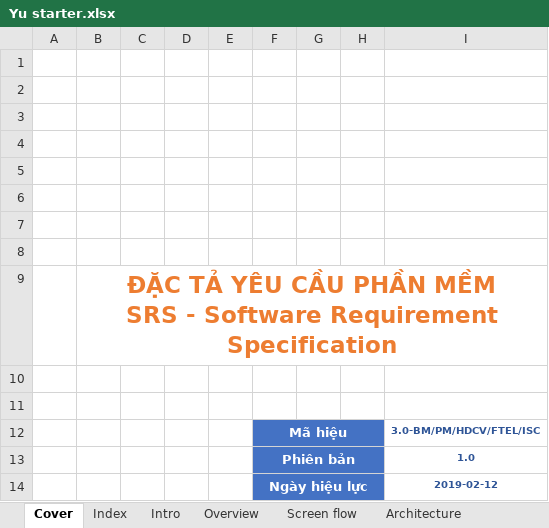
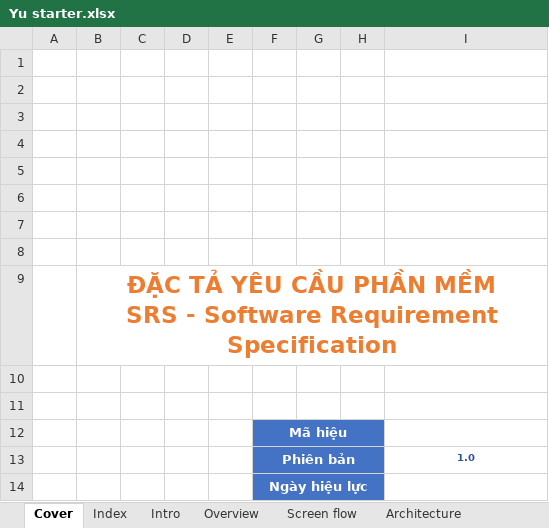
Before and after one commit to 16130586/Livestream-platform-with-android-and-spring, an Excel workbook: docs/srs/Yu starter.xlsx, sheet Cover, drawn as a sheet; values as stored, in another font and other column widths than the file's, no borders; charts and pictures not drawn; the diff names each change by its address in the sheet, - before the commit and + after, or states it on an @@ line.

```diff
--- a/docs/srs/Yu starter.xlsx (sheet Cover)
+++ b/docs/srs/Yu starter.xlsx (sheet Cover)
-I12: 3.0-BM/PM/HDCV/FTEL/ISC
+I12: (empty)
-I14: 2019-02-12
+I14: (empty)
```
Also changed, not shown: sheet Overview, sheet Database, sheet Intro, sheet History change, charts or pictures, 14 other files.
